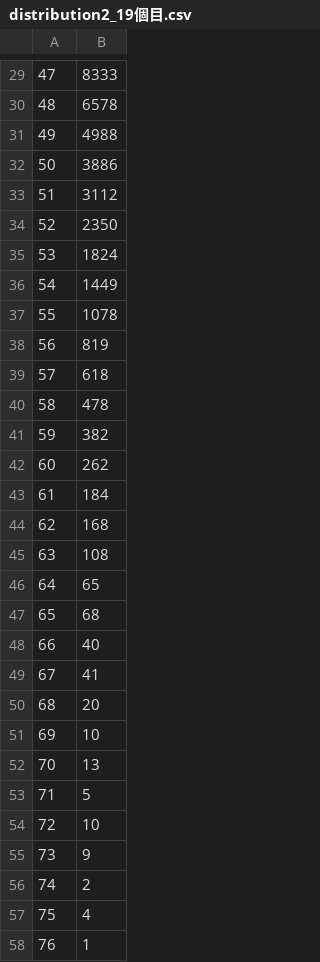
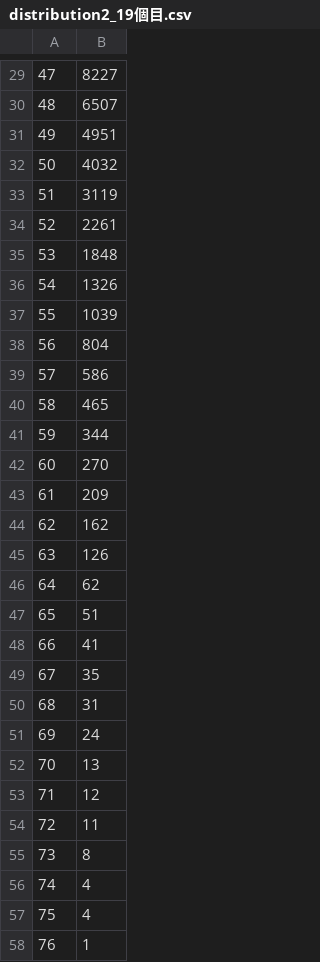
Before and after one commit to dc1394/mabinogi_roulette_MC, a CSV file: result/distribution2_19個目.csv, drawn as a sheet; only a part is shown, gaps mark what is left out; removed rows and columns are numbered as before the commit, all else as after; the diff covers the shown part only; the diff names each change by its address in the sheet, - before the commit and + after, or states it on an @@ line.

```diff
--- a/result/distribution2_19個目.csv
+++ b/result/distribution2_19個目.csv
-B29: 8333
+B29: 8227
-B30: 6578
+B30: 6507
-B31: 4988
+B31: 4951
-B32: 3886
+B32: 4032
-B33: 3112
+B33: 3119
-B34: 2350
+B34: 2261
-B35: 1824
+B35: 1848
-B36: 1449
+B36: 1326
-B37: 1078
+B37: 1039
-B38: 819
+B38: 804
-B39: 618
+B39: 586
-B40: 478
+B40: 465
-B41: 382
+B41: 344
-B42: 262
+B42: 270
-B43: 184
+B43: 209
-B44: 168
+B44: 162
-B45: 108
+B45: 126
-B46: 65
+B46: 62
-B47: 68
+B47: 51
-row 48: 66 | 40
@@ column A renumbered between rows 48 and 59 @@
-B49: 20
+B49: 35
-B50: 10
+B50: 31
+row 51: 69 | 24
-B53: 5
+B53: 12
-B54: 10
+B54: 11
-B55: 9
+B55: 8
-B56: 2
+B56: 4
```
Also changed, not shown: 5 added rows and 28 edited cells elsewhere in this file, result/distribution2_24個目.csv, result/distribution2_25個目.csv, 32 other files.
